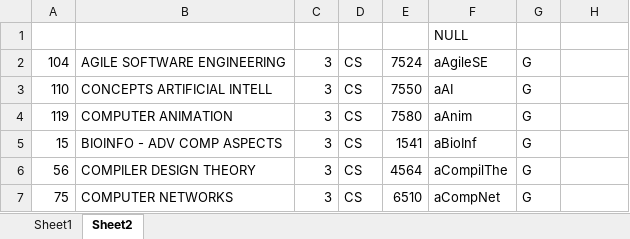
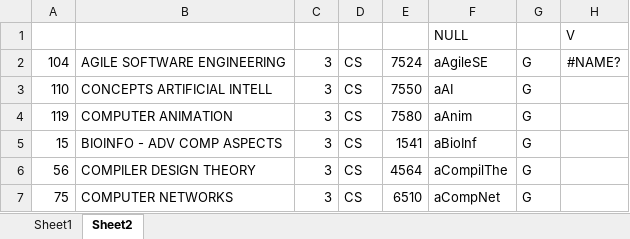
Before and after one commit to froggydoo25/Course-Scheduler-Project, an Excel workbook: CourseSchedulerEmpty.xlsx, sheet Sheet2, drawn as a sheet; only a part is shown; values as stored, in another font and other column widths than the file's, no borders; the diff names each change by its address in the sheet, - before the commit and + after, or states it on an @@ line.

```diff
--- a/CourseSchedulerEmpty.xlsx (sheet Sheet2)
+++ b/CourseSchedulerEmpty.xlsx (sheet Sheet2)
-H1: (empty)
+H1: V
-H2: (empty)
+H2: #NAME?
```
Also changed, not shown: sheet Sheet1.
